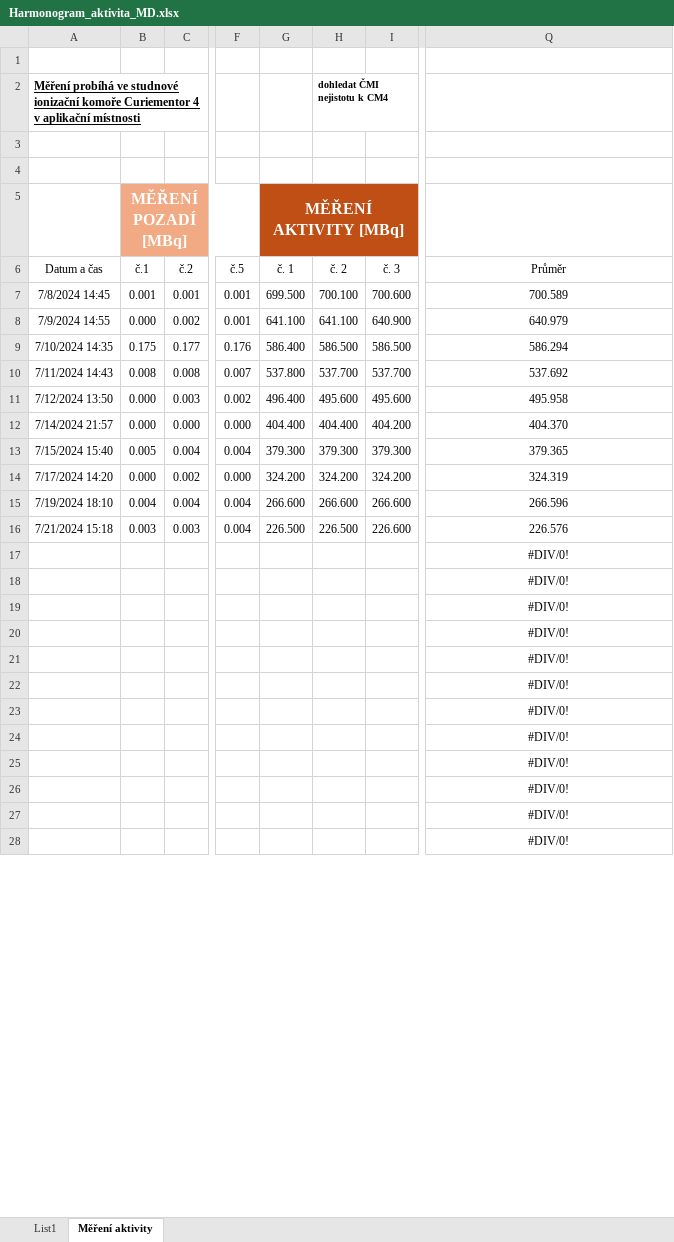
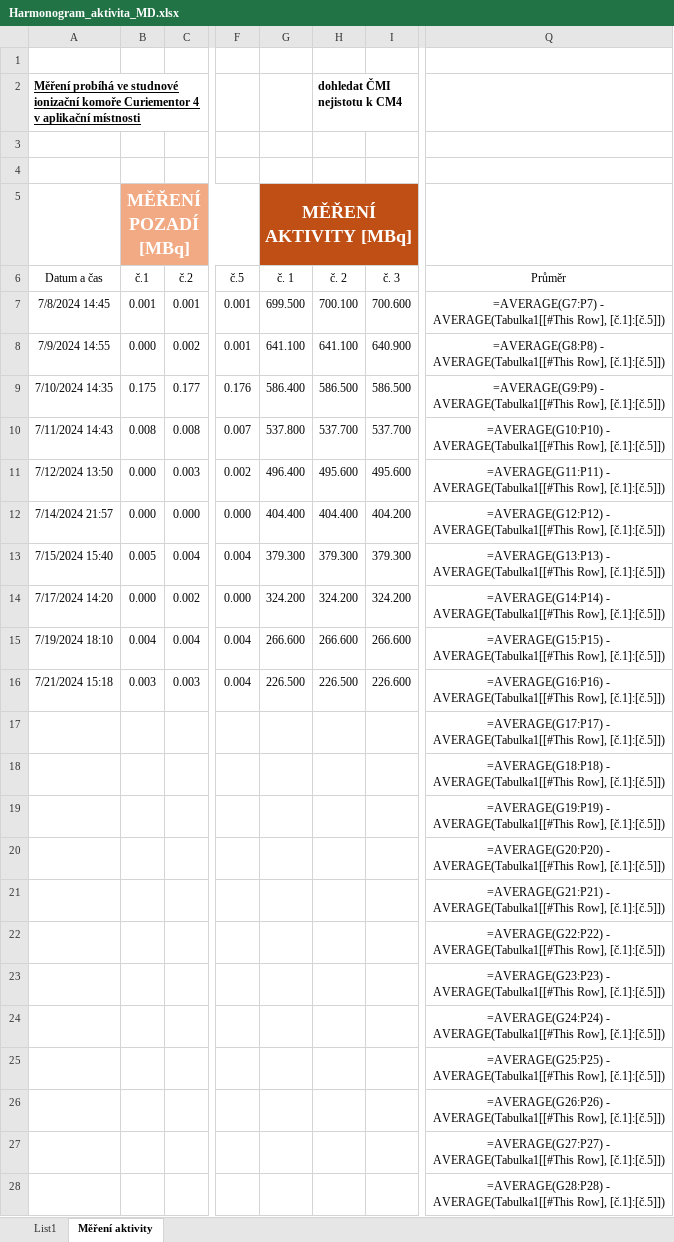
Before and after one commit to ptaceda/mrtva_doba_VU, an Excel workbook: Harmonogram_aktivita_MD.xlsx, sheet Měření aktivity, drawn as a sheet; only a part is shown, gaps mark what is left out; values as stored, in another font and other column widths than the file's, no borders; formulas without a stored value are shown as written; table styles not drawn; the diff covers the shown part only; the diff names each change by its address in the sheet, - before the commit and + after, or states it on an @@ line.

```diff
--- a/Harmonogram_aktivita_MD.xlsx (sheet Měření aktivity)
+++ b/Harmonogram_aktivita_MD.xlsx (sheet Měření aktivity)
@@ H2 text size: larger @@
@@ B5 text size: larger @@
@@ G5 text size: larger @@
-Q7 (Průměr): 700.589
+Q7 (Průměr): =AVERAGE(G7:P7) - AVERAGE(Tabulka1[[#This Row], [č.1]:[č.5]])
-Q8 (Průměr): 640.979
+Q8 (Průměr): =AVERAGE(G8:P8) - AVERAGE(Tabulka1[[#This Row], [č.1]:[č.5]])
-Q9 (Průměr): 586.294
+Q9 (Průměr): =AVERAGE(G9:P9) - AVERAGE(Tabulka1[[#This Row], [č.1]:[č.5]])
-Q10 (Průměr): 537.692
+Q10 (Průměr): =AVERAGE(G10:P10) - AVERAGE(Tabulka1[[#This Row], [č.1]:[č.5]])
-Q11 (Průměr): 495.958
+Q11 (Průměr): =AVERAGE(G11:P11) - AVERAGE(Tabulka1[[#This Row], [č.1]:[č.5]])
-Q12 (Průměr): 404.370
+Q12 (Průměr): =AVERAGE(G12:P12) - AVERAGE(Tabulka1[[#This Row], [č.1]:[č.5]])
-Q13 (Průměr): 379.365
+Q13 (Průměr): =AVERAGE(G13:P13) - AVERAGE(Tabulka1[[#This Row], [č.1]:[č.5]])
-Q14 (Průměr): 324.319
+Q14 (Průměr): =AVERAGE(G14:P14) - AVERAGE(Tabulka1[[#This Row], [č.1]:[č.5]])
-Q15 (Průměr): 266.596
+Q15 (Průměr): =AVERAGE(G15:P15) - AVERAGE(Tabulka1[[#This Row], [č.1]:[č.5]])
-Q16 (Průměr): 226.576
+Q16 (Průměr): =AVERAGE(G16:P16) - AVERAGE(Tabulka1[[#This Row], [č.1]:[č.5]])
-Q17 (Průměr): #DIV/0!
+Q17 (Průměr): =AVERAGE(G17:P17) - AVERAGE(Tabulka1[[#This Row], [č.1]:[č.5]])
-Q18 (Průměr): #DIV/0!
+Q18 (Průměr): =AVERAGE(G18:P18) - AVERAGE(Tabulka1[[#This Row], [č.1]:[č.5]])
-Q19 (Průměr): #DIV/0!
+Q19 (Průměr): =AVERAGE(G19:P19) - AVERAGE(Tabulka1[[#This Row], [č.1]:[č.5]])
-Q20 (Průměr): #DIV/0!
+Q20 (Průměr): =AVERAGE(G20:P20) - AVERAGE(Tabulka1[[#This Row], [č.1]:[č.5]])
-Q21 (Průměr): #DIV/0!
+Q21 (Průměr): =AVERAGE(G21:P21) - AVERAGE(Tabulka1[[#This Row], [č.1]:[č.5]])
-Q22 (Průměr): #DIV/0!
+Q22 (Průměr): =AVERAGE(G22:P22) - AVERAGE(Tabulka1[[#This Row], [č.1]:[č.5]])
-Q23 (Průměr): #DIV/0!
+Q23 (Průměr): =AVERAGE(G23:P23) - AVERAGE(Tabulka1[[#This Row], [č.1]:[č.5]])
-Q24 (Průměr): #DIV/0!
+Q24 (Průměr): =AVERAGE(G24:P24) - AVERAGE(Tabulka1[[#This Row], [č.1]:[č.5]])
-Q25 (Průměr): #DIV/0!
+Q25 (Průměr): =AVERAGE(G25:P25) - AVERAGE(Tabulka1[[#This Row], [č.1]:[č.5]])
-Q26 (Průměr): #DIV/0!
+Q26 (Průměr): =AVERAGE(G26:P26) - AVERAGE(Tabulka1[[#This Row], [č.1]:[č.5]])
-Q27 (Průměr): #DIV/0!
+Q27 (Průměr): =AVERAGE(G27:P27) - AVERAGE(Tabulka1[[#This Row], [č.1]:[č.5]])
-Q28 (Průměr): #DIV/0!
+Q28 (Průměr): =AVERAGE(G28:P28) - AVERAGE(Tabulka1[[#This Row], [č.1]:[č.5]])
```
Also changed, not shown: 1 edited cell elsewhere in this sheet, sheet List1, charts or pictures, 2 other files.
